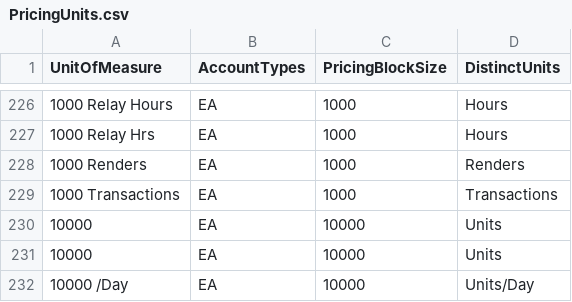
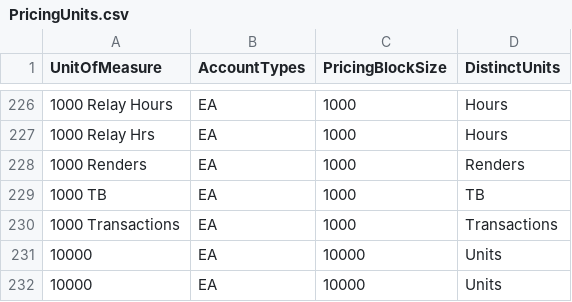
Before and after one commit to microsoft/finops-toolkit, a CSV file: src/open-data/PricingUnits.csv, drawn as a sheet; only a part is shown, gaps mark what is left out; the shorter side is filled out with more unchanged rows; the diff names each change by its address in the sheet, - before the commit and + after, or states it on an @@ line.

```diff
--- a/src/open-data/PricingUnits.csv
+++ b/src/open-data/PricingUnits.csv
+row 229: 1000 TB | EA | 1000 | TB
```
Also changed, not shown: src/open-data/Regions.csv, src/open-data/Services.csv, 4 other files.
